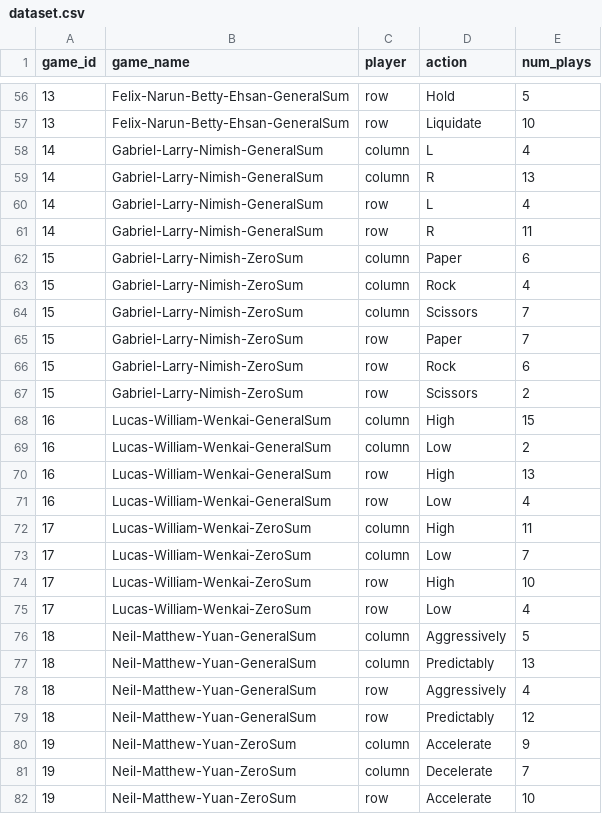
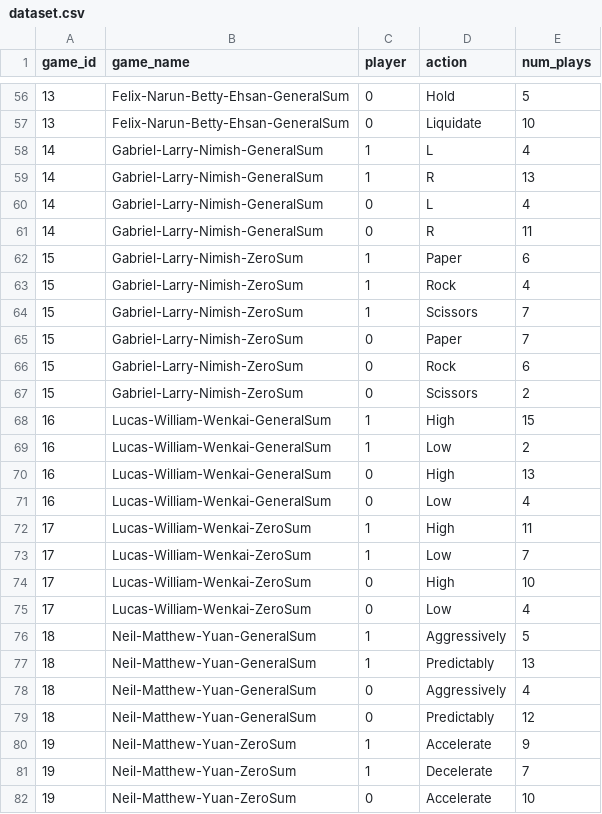
Before and after one commit to anitakhb96/654-project, a CSV file: dataset.csv, drawn as a sheet; only a part is shown, gaps mark what is left out; the diff covers the shown part only.

```diff
--- a/dataset.csv
+++ b/dataset.csv
@@ -56,27 +56,27 @@ game_id,game_name,player,action,num_plays
-13,Felix-Narun-Betty-Ehsan-GeneralSum,row,Hold,5
-13,Felix-Narun-Betty-Ehsan-GeneralSum,row,Liquidate,10
-14,Gabriel-Larry-Nimish-GeneralSum,column,L,4
-14,Gabriel-Larry-Nimish-GeneralSum,column,R,13
-14,Gabriel-Larry-Nimish-GeneralSum,row,L,4
-14,Gabriel-Larry-Nimish-GeneralSum,row,R,11
-15,Gabriel-Larry-Nimish-ZeroSum,column,Paper,6
-15,Gabriel-Larry-Nimish-ZeroSum,column,Rock,4
-15,Gabriel-Larry-Nimish-ZeroSum,column,Scissors,7
-15,Gabriel-Larry-Nimish-ZeroSum,row,Paper,7
-15,Gabriel-Larry-Nimish-ZeroSum,row,Rock,6
-15,Gabriel-Larry-Nimish-ZeroSum,row,Scissors,2
-16,Lucas-William-Wenkai-GeneralSum,column,High,15
-16,Lucas-William-Wenkai-GeneralSum,column,Low,2
-16,Lucas-William-Wenkai-GeneralSum,row,High,13
-16,Lucas-William-Wenkai-GeneralSum,row,Low,4
-17,Lucas-William-Wenkai-ZeroSum,column,High,11
-17,Lucas-William-Wenkai-ZeroSum,column,Low,7
-17,Lucas-William-Wenkai-ZeroSum,row,High,10
-17,Lucas-William-Wenkai-ZeroSum,row,Low,4
-18,Neil-Matthew-Yuan-GeneralSum,column,Aggressively,5
-18,Neil-Matthew-Yuan-GeneralSum,column,Predictably,13
-18,Neil-Matthew-Yuan-GeneralSum,row,Aggressively,4
-18,Neil-Matthew-Yuan-GeneralSum,row,Predictably,12
-19,Neil-Matthew-Yuan-ZeroSum,column,Accelerate,9
-19,Neil-Matthew-Yuan-ZeroSum,column,Decelerate,7
-19,Neil-Matthew-Yuan-ZeroSum,row,Accelerate,10
+13,Felix-Narun-Betty-Ehsan-GeneralSum,0,Hold,5
+13,Felix-Narun-Betty-Ehsan-GeneralSum,0,Liquidate,10
+14,Gabriel-Larry-Nimish-GeneralSum,1,L,4
+14,Gabriel-Larry-Nimish-GeneralSum,1,R,13
+14,Gabriel-Larry-Nimish-GeneralSum,0,L,4
+14,Gabriel-Larry-Nimish-GeneralSum,0,R,11
+15,Gabriel-Larry-Nimish-ZeroSum,1,Paper,6
+15,Gabriel-Larry-Nimish-ZeroSum,1,Rock,4
+15,Gabriel-Larry-Nimish-ZeroSum,1,Scissors,7
+15,Gabriel-Larry-Nimish-ZeroSum,0,Paper,7
+15,Gabriel-Larry-Nimish-ZeroSum,0,Rock,6
+15,Gabriel-Larry-Nimish-ZeroSum,0,Scissors,2
+16,Lucas-William-Wenkai-GeneralSum,1,High,15
+16,Lucas-William-Wenkai-GeneralSum,1,Low,2
+16,Lucas-William-Wenkai-GeneralSum,0,High,13
+16,Lucas-William-Wenkai-GeneralSum,0,Low,4
+17,Lucas-William-Wenkai-ZeroSum,1,High,11
+17,Lucas-William-Wenkai-ZeroSum,1,Low,7
+17,Lucas-William-Wenkai-ZeroSum,0,High,10
+17,Lucas-William-Wenkai-ZeroSum,0,Low,4
+18,Neil-Matthew-Yuan-GeneralSum,1,Aggressively,5
+18,Neil-Matthew-Yuan-GeneralSum,1,Predictably,13
+18,Neil-Matthew-Yuan-GeneralSum,0,Aggressively,4
+18,Neil-Matthew-Yuan-GeneralSum,0,Predictably,12
+19,Neil-Matthew-Yuan-ZeroSum,1,Accelerate,9
+19,Neil-Matthew-Yuan-ZeroSum,1,Decelerate,7
+19,Neil-Matthew-Yuan-ZeroSum,0,Accelerate,10
```
Also changed, not shown: 55 edited cells elsewhere in this file, 1 other file.
